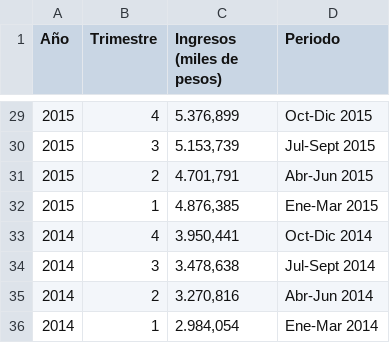
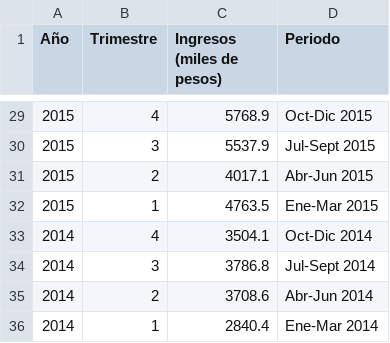
Before and after one commit to uriellmendezz/Analisis_Telecomunicaciones, a CSV file: clean_datasets/ingresos_internet_trimestral.csv, drawn as a sheet; only a part is shown, gaps mark what is left out; the diff covers the shown part only.

```diff
--- a/clean_datasets/ingresos_internet_trimestral.csv
+++ b/clean_datasets/ingresos_internet_trimestral.csv
@@ -29,8 +29,8 @@ Año,Trimestre,Ingresos (miles de pesos),Periodo
-2015,4,"5.376,899",Oct-Dic 2015
-2015,3,"5.153,739",Jul-Sept 2015
-2015,2,"4.701,791",Abr-Jun 2015
-2015,1,"4.876,385",Ene-Mar 2015
-2014,4,"3.950,441",Oct-Dic 2014
-2014,3,"3.478,638",Jul-Sept 2014
-2014,2,"3.270,816",Abr-Jun 2014
-2014,1,"2.984,054",Ene-Mar 2014
+2015,4,5768.9,Oct-Dic 2015
+2015,3,5537.9,Jul-Sept 2015
+2015,2,4017.1,Abr-Jun 2015
+2015,1,4763.5,Ene-Mar 2015
+2014,4,3504.1,Oct-Dic 2014
+2014,3,3786.8,Jul-Sept 2014
+2014,2,3708.6,Abr-Jun 2014
+2014,1,2840.4,Ene-Mar 2014
```
Also changed, not shown: 27 edited cells elsewhere in this file, 3 other files.
